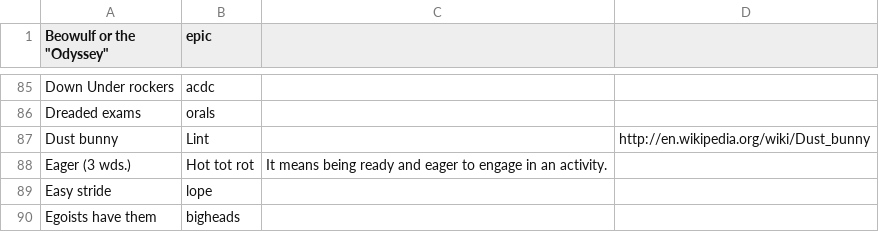
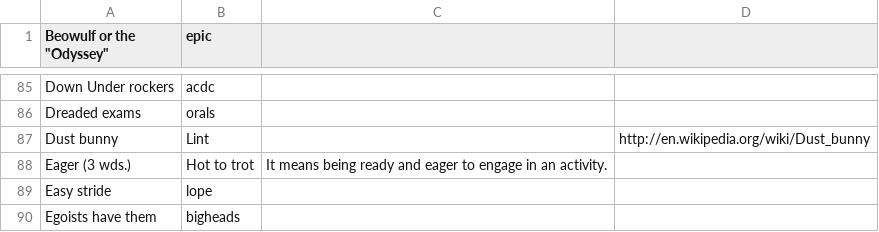
Before and after one commit to KamarajuKusumanchi/crossword, a TSV file: database/cross_word_database.tsv, drawn as a sheet; only a part is shown, gaps mark what is left out.

Commit message:
Fix a typo

```diff
--- a/database/cross_word_database.tsv
+++ b/database/cross_word_database.tsv
@@ -87,3 +87,3 @@ Dreaded exams	orals
 Dust bunny	Lint		http://en.wikipedia.org/wiki/Dust_bunny
-Eager (3 wds.)	Hot tot rot	It means being ready and eager to engage in an activity.
+Eager (3 wds.)	Hot to trot	It means being ready and eager to engage in an activity.
 Easy stride	lope		
```
